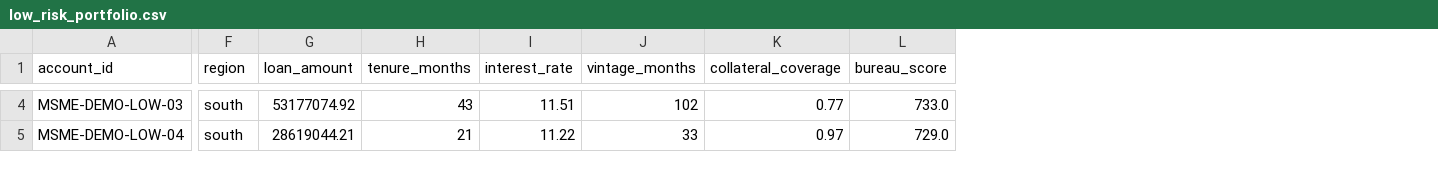
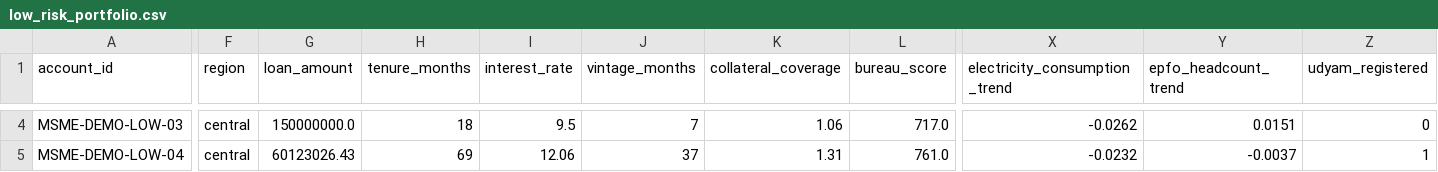
Before and after one commit to abbas-sd17/sentinel-idbi, a CSV file: frontend/public/samples/low_risk_portfolio.csv, drawn as a sheet; only a part is shown, gaps mark what is left out; the diff covers the shown part only; the diff names each change by its address in the sheet, - before the commit and + after, or states it on an @@ line.

```diff
--- a/frontend/public/samples/low_risk_portfolio.csv
+++ b/frontend/public/samples/low_risk_portfolio.csv
+column X (electricity_consumption_trend), rows 4-5: -0.0262 | -0.0232
+column Y (epfo_headcount_trend), rows 4-5: 0.0151 | -0.0037
+column Z (udyam_registered), rows 4-5: 0 | 1
-F4:F5 (region): south
+F4:F5 (region): central
-G4 (loan_amount): 53177074.92
+G4 (loan_amount): 150000000.0
-H4 (tenure_months): 43
+H4 (tenure_months): 18
-I4 (interest_rate): 11.51
+I4 (interest_rate): 9.5
-J4 (vintage_months): 102
+J4 (vintage_months): 7
-K4 (collateral_coverage): 0.77
+K4 (collateral_coverage): 1.06
-L4 (bureau_score): 733.0
+L4 (bureau_score): 717.0
-G5 (loan_amount): 28619044.21
+G5 (loan_amount): 60123026.43
-H5 (tenure_months): 21
+H5 (tenure_months): 69
-I5 (interest_rate): 11.22
+I5 (interest_rate): 12.06
-J5 (vintage_months): 33
+J5 (vintage_months): 37
-K5 (collateral_coverage): 0.97
+K5 (collateral_coverage): 1.31
-L5 (bureau_score): 729.0
+L5 (bureau_score): 761.0
```
Also changed, not shown: 94 edited cells elsewhere in this file, frontend/public/samples/high_risk_watchlist.csv, frontend/public/samples/mixed_portfolio.csv, 41 other files.
